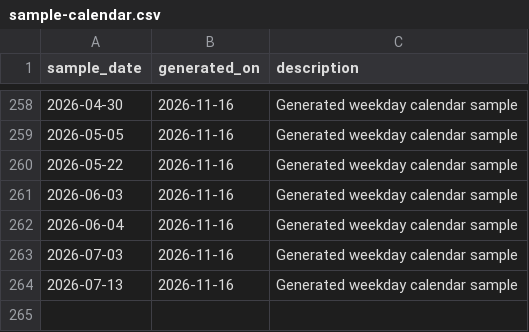
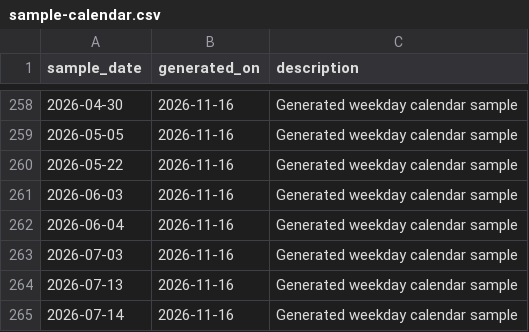
Before and after one commit to skpatil6201/resume-builder, a CSV file: sample-calendar.csv, drawn as a sheet; only a part is shown, gaps mark what is left out.

Commit message:
updated calendar entries

```diff
--- a/sample-calendar.csv
+++ b/sample-calendar.csv
@@ -264 +264,2 @@ sample_date,generated_on,description
 2026-07-13,2026-11-16,Generated weekday calendar sample
+2026-07-14,2026-11-16,Generated weekday calendar sample
```
